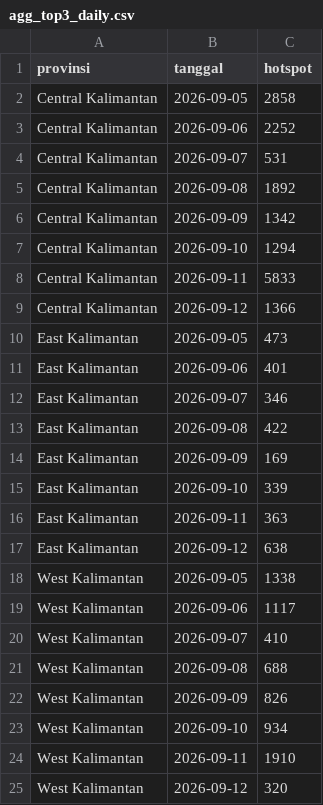
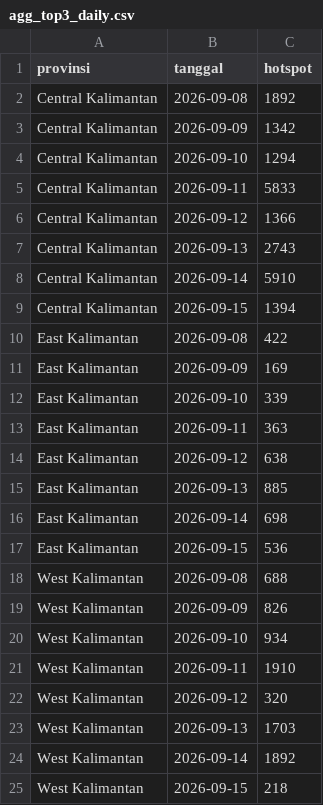
Before and after one commit to najnaj20/kalimantan-karhutla, a CSV file: data/processed/agg_top3_daily.csv, drawn as a sheet; removed rows and columns are numbered as before the commit, all else as after; the diff names each change by its address in the sheet, - before the commit and + after, or states it on an @@ line.

```diff
--- a/data/processed/agg_top3_daily.csv
+++ b/data/processed/agg_top3_daily.csv
-row 2: Central Kalimantan | 2026-09-05 | 2858
-row 3: Central Kalimantan | 2026-09-06 | 2252
-row 4: Central Kalimantan | 2026-09-07 | 531
-row 10: East Kalimantan | 2026-09-05 | 473
-row 11: East Kalimantan | 2026-09-06 | 401
-row 12: East Kalimantan | 2026-09-07 | 346
+row 7: Central Kalimantan | 2026-09-13 | 2743
+row 8: Central Kalimantan | 2026-09-14 | 5910
+row 9: Central Kalimantan | 2026-09-15 | 1394
-row 18: West Kalimantan | 2026-09-05 | 1338
-row 19: West Kalimantan | 2026-09-06 | 1117
-row 20: West Kalimantan | 2026-09-07 | 410
+row 15: East Kalimantan | 2026-09-13 | 885
+row 16: East Kalimantan | 2026-09-14 | 698
+row 17: East Kalimantan | 2026-09-15 | 536
+row 23: West Kalimantan | 2026-09-13 | 1703
+row 24: West Kalimantan | 2026-09-14 | 1892
+row 25: West Kalimantan | 2026-09-15 | 218
```
Also changed, not shown: data/processed/agg_province.csv, data/processed/agg_province_daily.csv, 19 other files.
